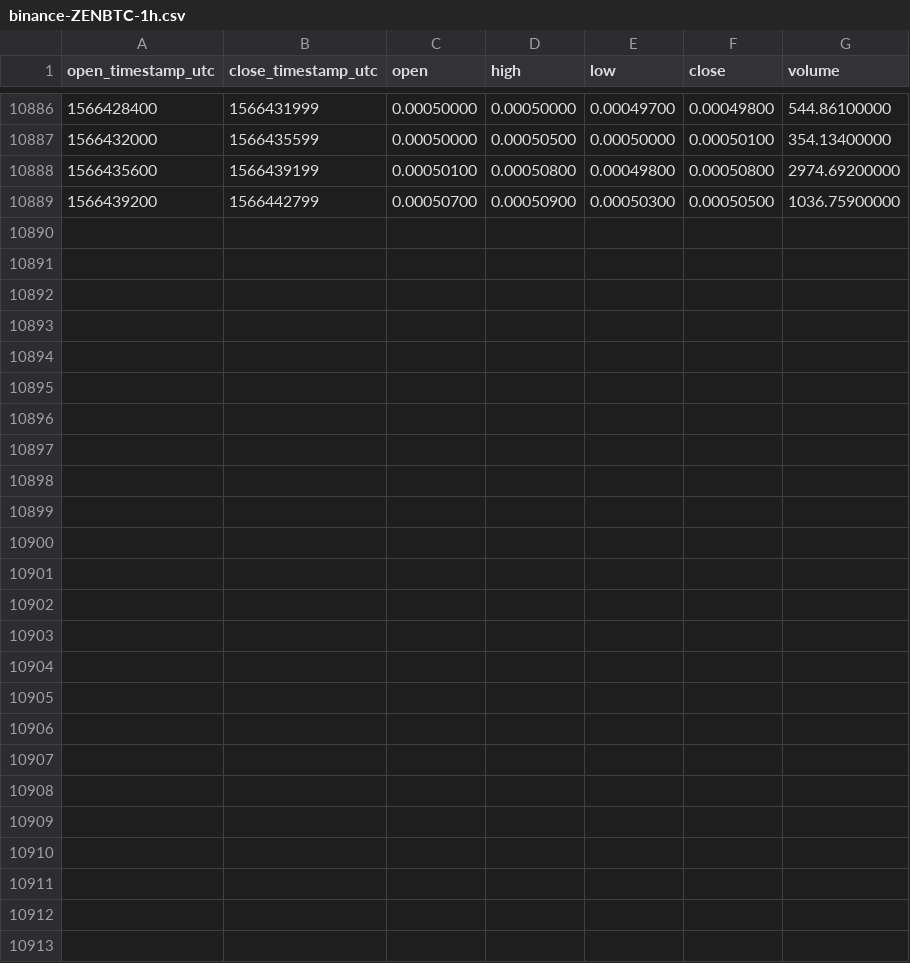
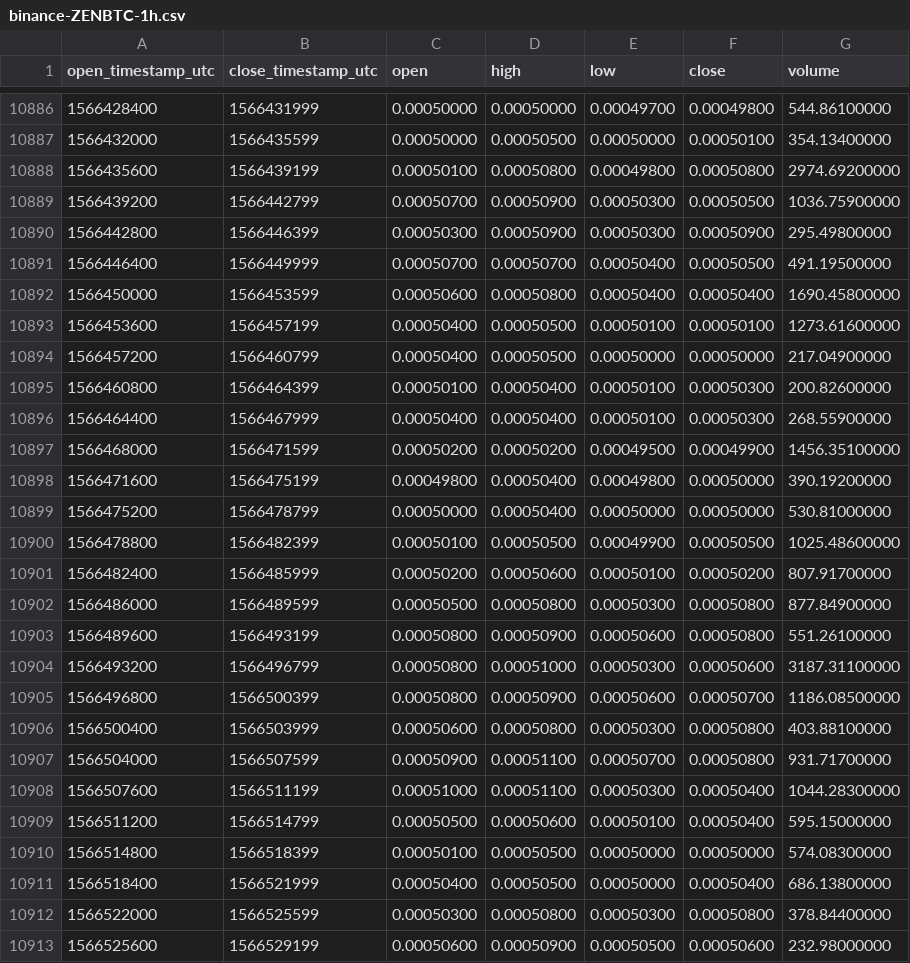
Before and after one commit to cryptobigbro/binance-ZENBTC, a CSV file: binance-ZENBTC-1h.csv, drawn as a sheet; only a part is shown, gaps mark what is left out; the diff names each change by its address in the sheet, - before the commit and + after, or states it on an @@ line.

Commit message:
Update OHLCV data.

```diff
--- a/binance-ZENBTC-1h.csv
+++ b/binance-ZENBTC-1h.csv
+row 10890: 1566442800 | 1566446399 | 0.00050300 | 0.00050900 | 0.00050300 | 0.00050900 | 295.49800000
+row 10891: 1566446400 | 1566449999 | 0.00050700 | 0.00050700 | 0.00050400 | 0.00050500 | 491.19500000
+row 10892: 1566450000 | 1566453599 | 0.00050600 | 0.00050800 | 0.00050400 | 0.00050400 | 1690.45800000
+row 10893: 1566453600 | 1566457199 | 0.00050400 | 0.00050500 | 0.00050100 | 0.00050100 | 1273.61600000
+row 10894: 1566457200 | 1566460799 | 0.00050400 | 0.00050500 | 0.00050000 | 0.00050000 | 217.04900000
+row 10895: 1566460800 | 1566464399 | 0.00050100 | 0.00050400 | 0.00050100 | 0.00050300 | 200.82600000
+row 10896: 1566464400 | 1566467999 | 0.00050400 | 0.00050400 | 0.00050100 | 0.00050300 | 268.55900000
+row 10897: 1566468000 | 1566471599 | 0.00050200 | 0.00050200 | 0.00049500 | 0.00049900 | 1456.35100000
+row 10898: 1566471600 | 1566475199 | 0.00049800 | 0.00050400 | 0.00049800 | 0.00050000 | 390.19200000
+row 10899: 1566475200 | 1566478799 | 0.00050000 | 0.00050400 | 0.00050000 | 0.00050000 | 530.81000000
+row 10900: 1566478800 | 1566482399 | 0.00050100 | 0.00050500 | 0.00049900 | 0.00050500 | 1025.48600000
+row 10901: 1566482400 | 1566485999 | 0.00050200 | 0.00050600 | 0.00050100 | 0.00050200 | 807.91700000
+row 10902: 1566486000 | 1566489599 | 0.00050500 | 0.00050800 | 0.00050300 | 0.00050800 | 877.84900000
+row 10903: 1566489600 | 1566493199 | 0.00050800 | 0.00050900 | 0.00050600 | 0.00050800 | 551.26100000
+row 10904: 1566493200 | 1566496799 | 0.00050800 | 0.00051000 | 0.00050300 | 0.00050600 | 3187.31100000
+row 10905: 1566496800 | 1566500399 | 0.00050800 | 0.00050900 | 0.00050600 | 0.00050700 | 1186.08500000
+row 10906: 1566500400 | 1566503999 | 0.00050600 | 0.00050800 | 0.00050300 | 0.00050800 | 403.88100000
+row 10907: 1566504000 | 1566507599 | 0.00050900 | 0.00051100 | 0.00050700 | 0.00050800 | 931.71700000
+row 10908: 1566507600 | 1566511199 | 0.00051000 | 0.00051100 | 0.00050300 | 0.00050400 | 1044.28300000
+row 10909: 1566511200 | 1566514799 | 0.00050500 | 0.00050600 | 0.00050100 | 0.00050400 | 595.15000000
+row 10910: 1566514800 | 1566518399 | 0.00050100 | 0.00050500 | 0.00050000 | 0.00050000 | 574.08300000
+row 10911: 1566518400 | 1566521999 | 0.00050400 | 0.00050500 | 0.00050000 | 0.00050400 | 686.13800000
+row 10912: 1566522000 | 1566525599 | 0.00050300 | 0.00050800 | 0.00050300 | 0.00050800 | 378.84400000
+row 10913: 1566525600 | 1566529199 | 0.00050600 | 0.00050900 | 0.00050500 | 0.00050600 | 232.98000000
```
Also changed, not shown: binance-ZENBTC-1d.csv.
